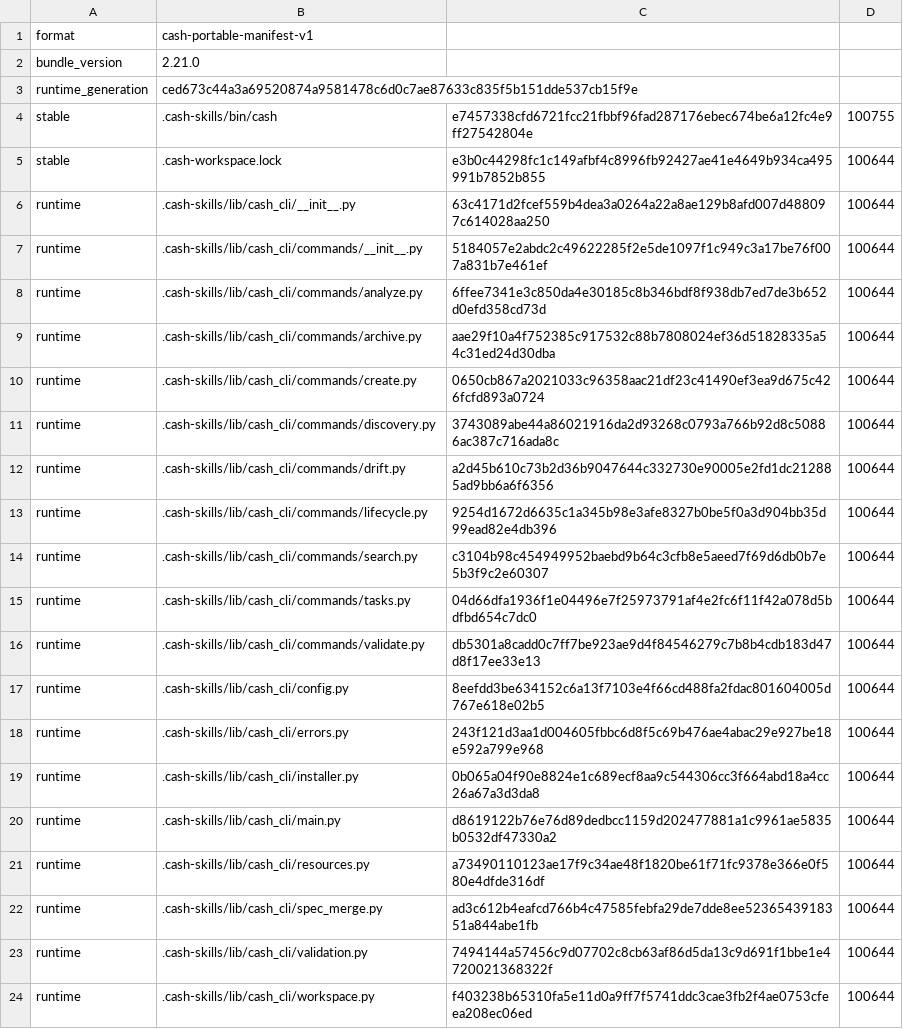
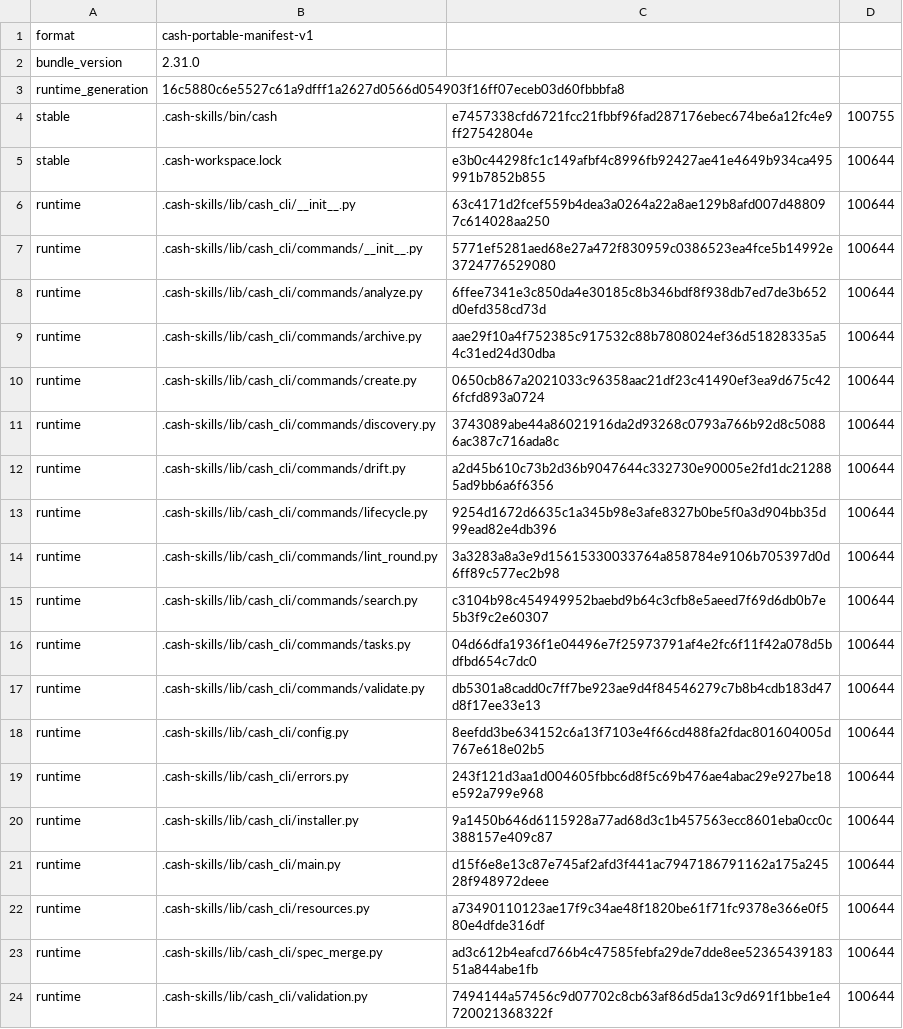
Before and after one commit to cashwu/iphoneLocationMove, a TSV file: .cash-skills/manifest.tsv, drawn as a sheet; only a part is shown; the shorter side is filled out with more unchanged rows.

Commit message:
update skill

```diff
--- a/.cash-skills/manifest.tsv
+++ b/.cash-skills/manifest.tsv
@@ -1,4 +1,4 @@
 format	cash-portable-manifest-v1
-bundle_version	2.21.0
-runtime_generation	ced673c44a3a69520874a9581478c6d0c7ae87633c835f5b151dde537cb15f9e
+bundle_version	2.31.0
+runtime_generation	16c5880c6e5527c61a9dfff1a2627d0566d054903f16ff07eceb03d60fbbbfa8
 stable	.cash-skills/bin/cash	e7457338cfd6721fcc21fbbf96fad287176ebec674be6a12fc4e9ff27542804e	100755
@@ -6,3 +6,3 @@ stable	.cash-workspace.lock	e3b0c44298fc1c149afbf4c8996fb92427ae41e4649b934ca495
 runtime	.cash-skills/lib/cash_cli/__init__.py	63c4171d2fcef559b4dea3a0264a22a8ae129b8afd007d488097c614028aa250	100644
-runtime	.cash-skills/lib/cash_cli/commands/__init__.py	5184057e2abdc2c49622285f2e5de1097f1c949c3a17be76f007a831b7e461ef	100644
+runtime	.cash-skills/lib/cash_cli/commands/__init__.py	5771ef5281aed68e27a472f830959c0386523ea4fce5b14992e3724776529080	100644
 runtime	.cash-skills/lib/cash_cli/commands/analyze.py	6ffee7341e3c850da4e30185c8b346bdf8f938db7ed7de3b652d0efd358cd73d	100644
@@ -13,2 +13,3 @@ runtime	.cash-skills/lib/cash_cli/commands/drift.py	a2d45b610c73b2d36b9047644c33
 runtime	.cash-skills/lib/cash_cli/commands/lifecycle.py	9254d1672d6635c1a345b98e3afe8327b0be5f0a3d904bb35d99ead82e4db396	100644
+runtime	.cash-skills/lib/cash_cli/commands/lint_round.py	3a3283a8a3e9d15615330033764a858784e9106b705397d0d6ff89c577ec2b98	100644
 runtime	.cash-skills/lib/cash_cli/commands/search.py	c3104b98c454949952baebd9b64c3cfb8e5aeed7f69d6db0b7e5b3f9c2e60307	100644
@@ -18,4 +19,4 @@ runtime	.cash-skills/lib/cash_cli/config.py	8eefdd3be634152c6a13f7103e4f66cd488f
 runtime	.cash-skills/lib/cash_cli/errors.py	243f121d3aa1d004605fbbc6d8f5c69b476ae4abac29e927be18e592a799e968	100644
-runtime	.cash-skills/lib/cash_cli/installer.py	0b065a04f90e8824e1c689ecf8aa9c544306cc3f664abd18a4cc26a67a3d3da8	100644
-runtime	.cash-skills/lib/cash_cli/main.py	d8619122b76e76d89dedbcc1159d202477881a1c9961ae5835b0532df47330a2	100644
+runtime	.cash-skills/lib/cash_cli/installer.py	9a1450b646d6115928a77ad68d3c1b457563ecc8601eba0cc0c388157e409c87	100644
+runtime	.cash-skills/lib/cash_cli/main.py	d15f6e8e13c87e745af2afd3f441ac7947186791162a175a24528f948972deee	100644
 runtime	.cash-skills/lib/cash_cli/resources.py	a73490110123ae17f9c34ae48f1820be61f71fc9378e366e0f580e4dfde316df	100644
```
Also changed, not shown: 4 other files.
